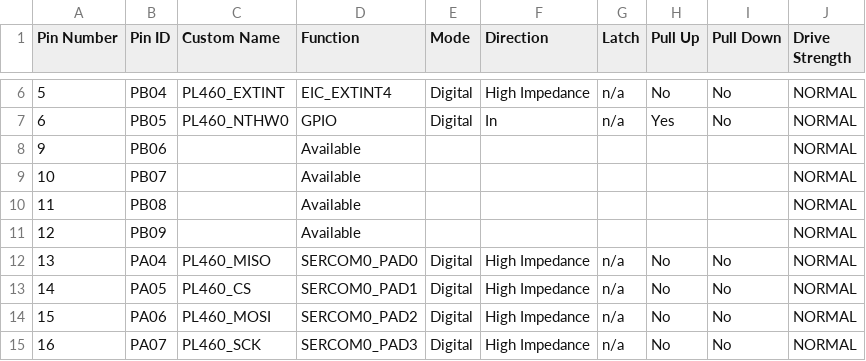
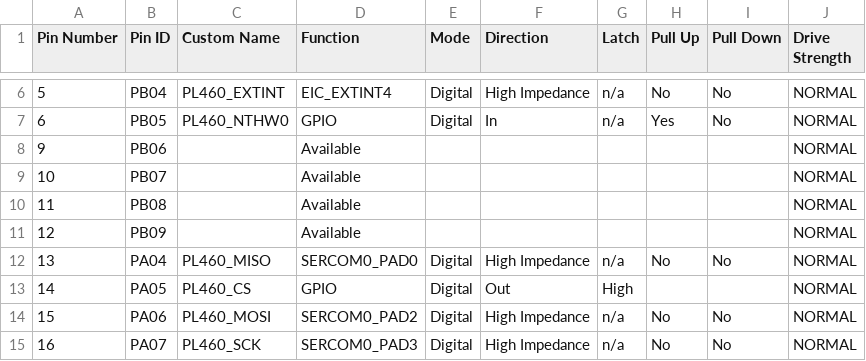
Before and after one commit to Microchip-MPLAB-Harmony/smartenergy_metersandmore_apps, a CSV file: apps/metersandmore_apps/metersandmore_dcu/src/config/sam_d20_xpro_pl460/pin_configurations.csv, drawn as a sheet; only a part is shown, gaps mark what is left out.

Commit message:
MH3-110105: Drive CS signal signal as GPIO in SAMD20 projects

```diff
--- a/apps/metersandmore_apps/metersandmore_dcu/src/config/sam_d20_xpro_pl460/pin_configurations.csv
+++ b/apps/metersandmore_apps/metersandmore_dcu/src/config/sam_d20_xpro_pl460/pin_configurations.csv
@@ -12,3 +12,3 @@ Pin Number,Pin ID,Custom Name,Function,Mode, Direction,Latch,Pull Up,Pull Down,D
 13,PA04,PL460_MISO,SERCOM0_PAD0,Digital,High Impedance,n/a,No,No,NORMAL
-14,PA05,PL460_CS,SERCOM0_PAD1,Digital,High Impedance,n/a,No,No,NORMAL
+14,PA05,PL460_CS,GPIO,Digital,Out,High,,,NORMAL
 15,PA06,PL460_MOSI,SERCOM0_PAD2,Digital,High Impedance,n/a,No,No,NORMAL
```
Also changed, not shown: apps/metersandmore_apps/metersandmore_meter/src/config/sam_d20_xpro_pl460/pin_configurations.csv, apps/phy_apps/phy_tx_test_console/firmware/src/config/sam_d20_xpro_pl460/pin_configurations.csv, 25 other files.
